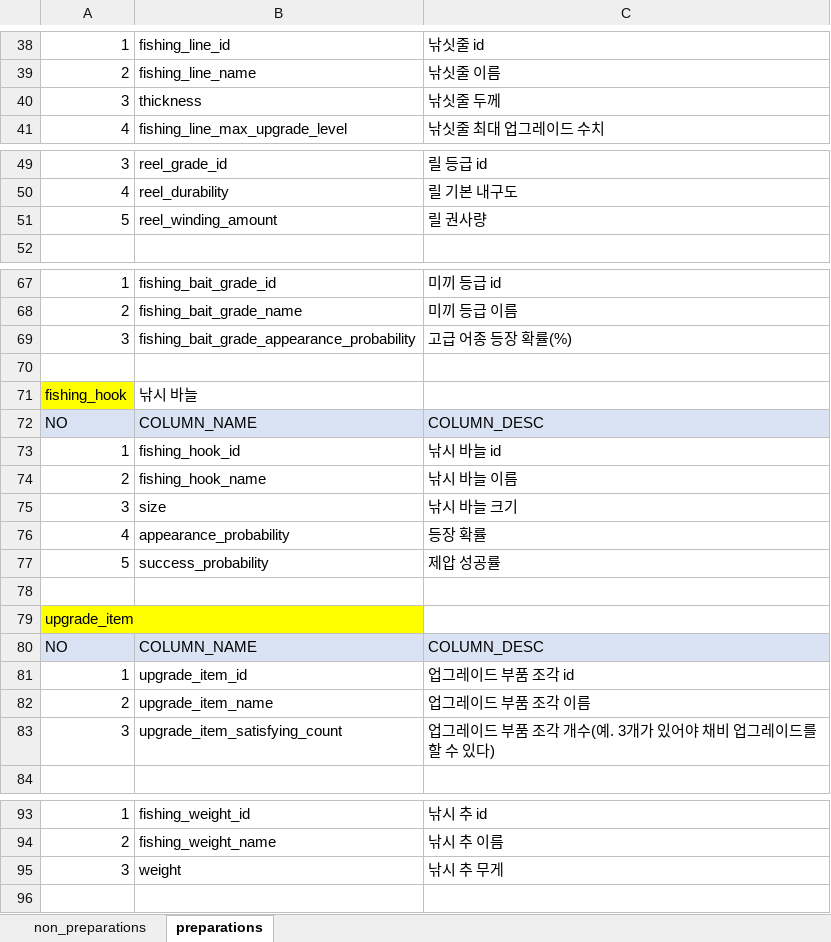
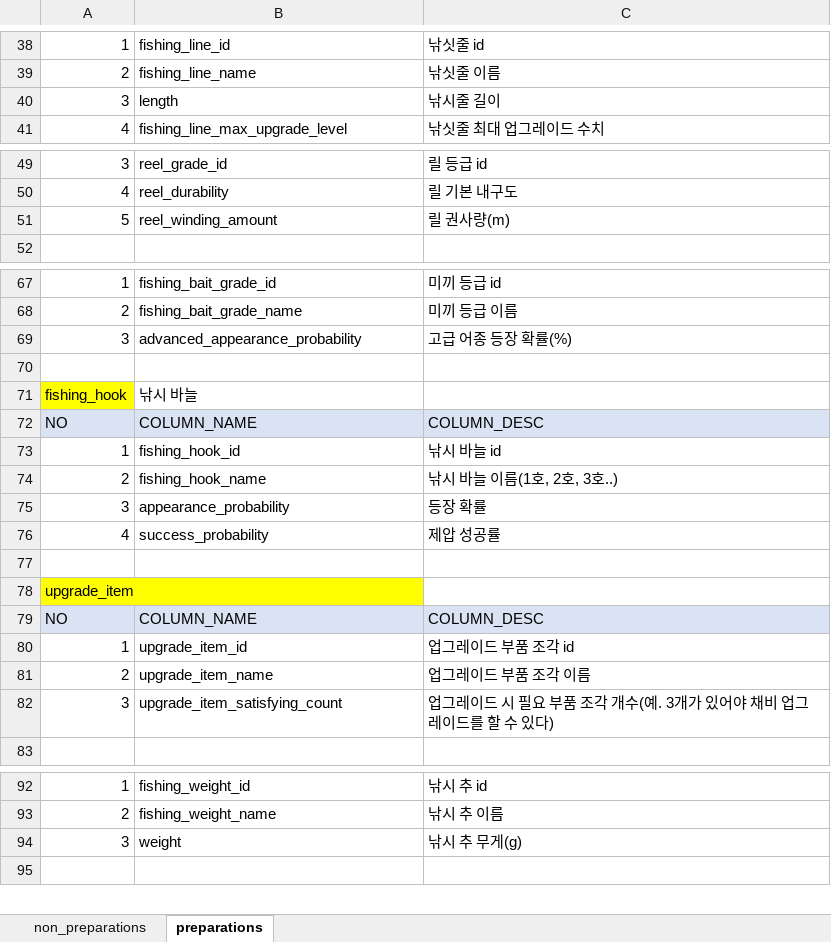
Before and after one commit to nayoonv/game-uruk2, an Excel workbook: product data(기획 데이터).xlsx, sheet preparations, drawn as a sheet; only a part is shown, gaps mark what is left out; values as stored, in another font and other column widths than the file's, no borders; removed rows and columns are numbered as before the commit, all else as after; the diff names each change by its address in the sheet, - before the commit and + after, or states it on an @@ line.

```diff
--- a/product data(기획 데이터).xlsx (sheet preparations)
+++ b/product data(기획 데이터).xlsx (sheet preparations)
-B40: thickness
+B40: length
-C40: 낚싯줄 두께
+C40: 낚시줄 길이
-C51: 릴 권사량
+C51: 릴 권사량(m)
-B69: fishing_bait_grade_appearance_probability
+B69: advanced_appearance_probability
-C74: 낚시 바늘 이름
+C74: 낚시 바늘 이름(1호, 2호, 3호..)
-row 75: 3 | size | 낚시 바늘 크기
-A75: 4
+A75: 3
-A76: 5
+A76: 4
-C82: …레이드 부품 조…
+C82: …레이드 시 필요 부품 조…
-C94: 낚시 추 무게
+C94: 낚시 추 무게(g)
```
Also changed, not shown: sheet non_preparations, 2 other files.
